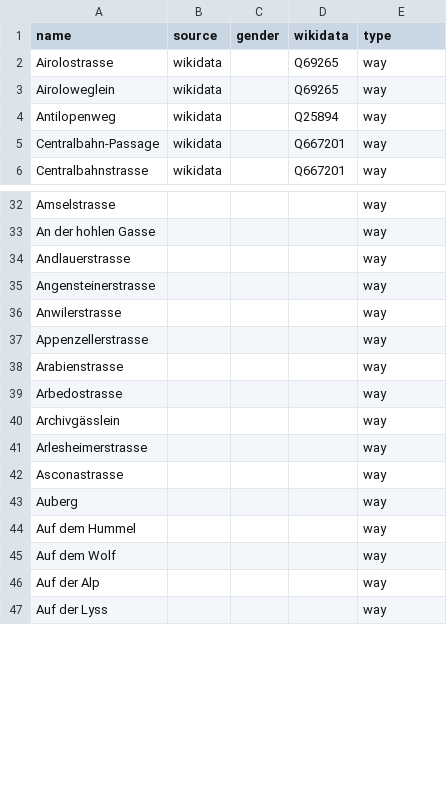
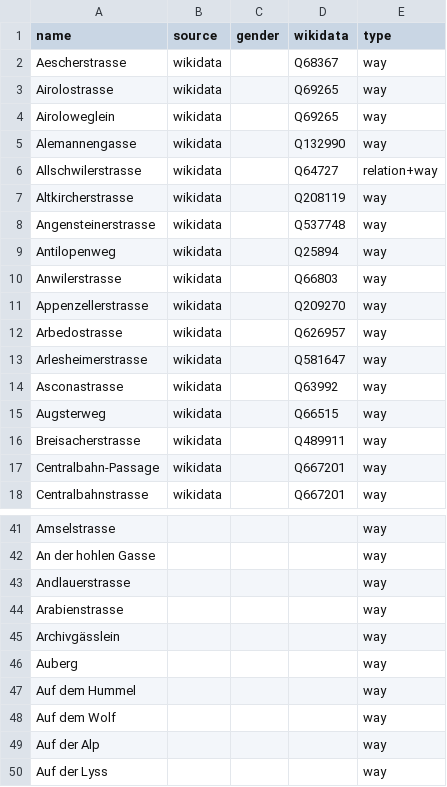
Before and after one commit to EqualStreetNames/equalstreetnames-basel, a CSV file: data/other.csv, drawn as a sheet; only a part is shown, gaps mark what is left out; removed rows and columns are numbered as before the commit, all else as after; the diff covers the shown part only; the diff names each change by its address in the sheet, - before the commit and + after, or states it on an @@ line.

```diff
--- a/data/other.csv
+++ b/data/other.csv
+row 2: Aescherstrasse | wikidata |  | Q68367 | way
+row 5: Alemannengasse | wikidata |  | Q132990 | way
+row 6: Allschwilerstrasse | wikidata |  | Q64727 | relation+way
+row 7: Altkircherstrasse | wikidata |  | Q208119 | way
+row 8: Angensteinerstrasse | wikidata |  | Q537748 | way
+row 10: Anwilerstrasse | wikidata |  | Q66803 | way
+row 11: Appenzellerstrasse | wikidata |  | Q209270 | way
+row 12: Arbedostrasse | wikidata |  | Q626957 | way
+row 13: Arlesheimerstrasse | wikidata |  | Q581647 | way
+row 14: Asconastrasse | wikidata |  | Q63992 | way
+row 15: Augsterweg | wikidata |  | Q66515 | way
+row 16: Breisacherstrasse | wikidata |  | Q489911 | way
-row 35: Angensteinerstrasse |  |  |  | way
-row 36: Anwilerstrasse |  |  |  | way
-row 37: Appenzellerstrasse |  |  |  | way
-row 39: Arbedostrasse |  |  |  | way
-row 41: Arlesheimerstrasse |  |  |  | way
-row 42: Asconastrasse |  |  |  | way
```
Also changed, not shown: 7 added rows, 12 removed rows and 1 edited cell elsewhere in this file, data/gender.csv, 3 other files.
